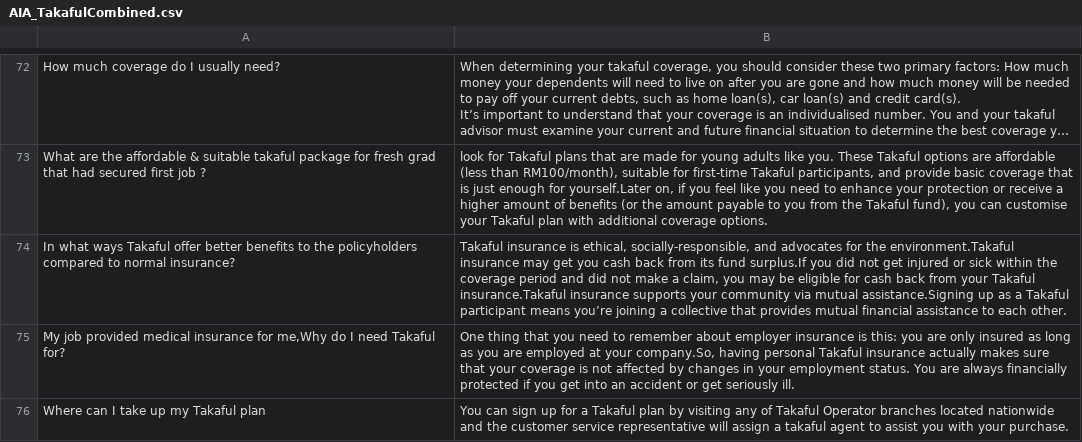
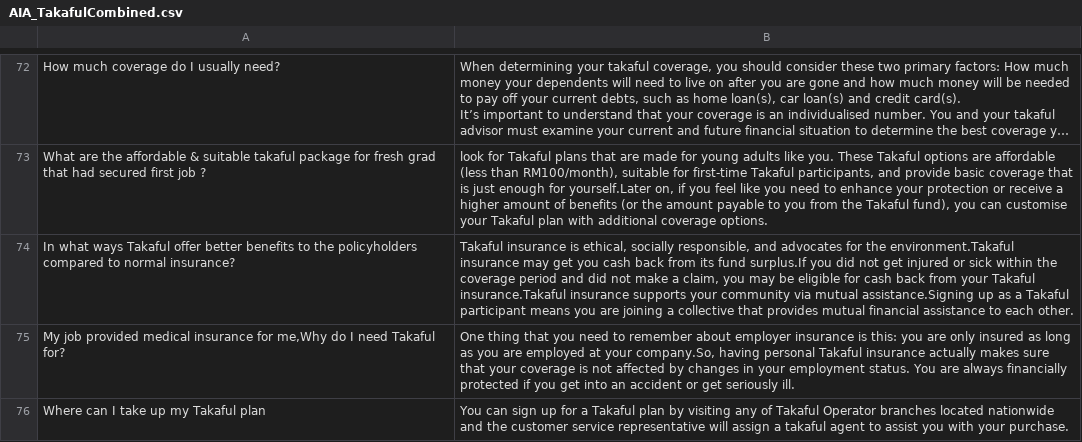
Before and after one commit to Panzer-Kun/STIX3923_TakafulSearchEngine, a CSV file: AIA_TakafulCombined.csv, drawn as a sheet; only a part is shown, gaps mark what is left out; long unchanged cells end in …; the diff covers the shown part only; the diff names each change by its address in the sheet, - before the commit and + after, or states it on an @@ line.

Commit message:
Add files via upload

```diff
--- a/AIA_TakafulCombined.csv
+++ b/AIA_TakafulCombined.csv
-B74: …is ethical, socially-responsible, and advocates for the environment.Takaful insurance may get you cash back from its fund surplus.If you did not get injured or sick within the coverage period and did not make a claim, you may be eligible for cash back from your Takaful insurance.Takaful insurance supports your community via mutual assistance.Signing up as a Takaful participant means you’re joining a…
+B74: …is ethical, socially responsible, and advocates for the environment.Takaful insurance may get you cash back from its fund surplus.If you did not get injured or sick within the coverage period and did not make a claim, you may be eligible for cash back from your Takaful insurance.Takaful insurance supports your community via mutual assistance.Signing up as a Takaful participant means you are joining a…
```
Also changed, not shown: 2 edited cells elsewhere in this file.
